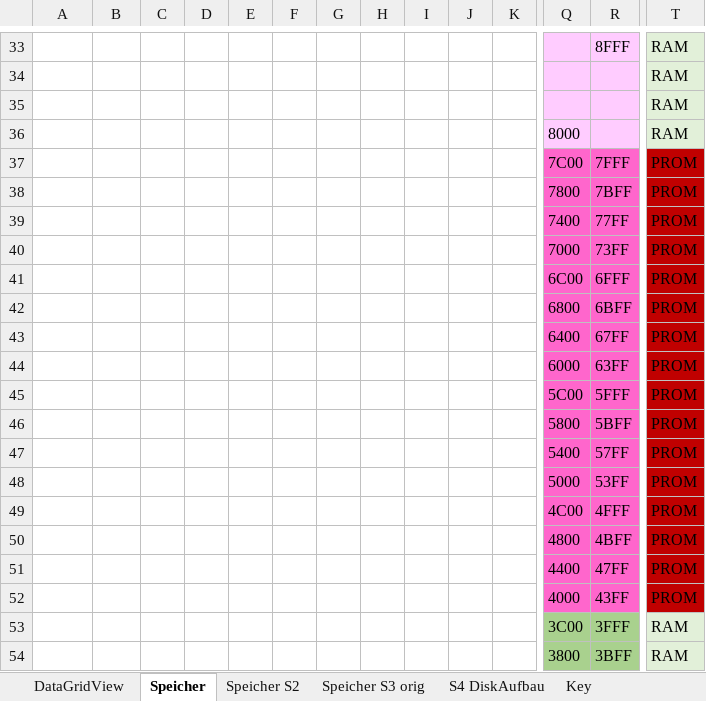
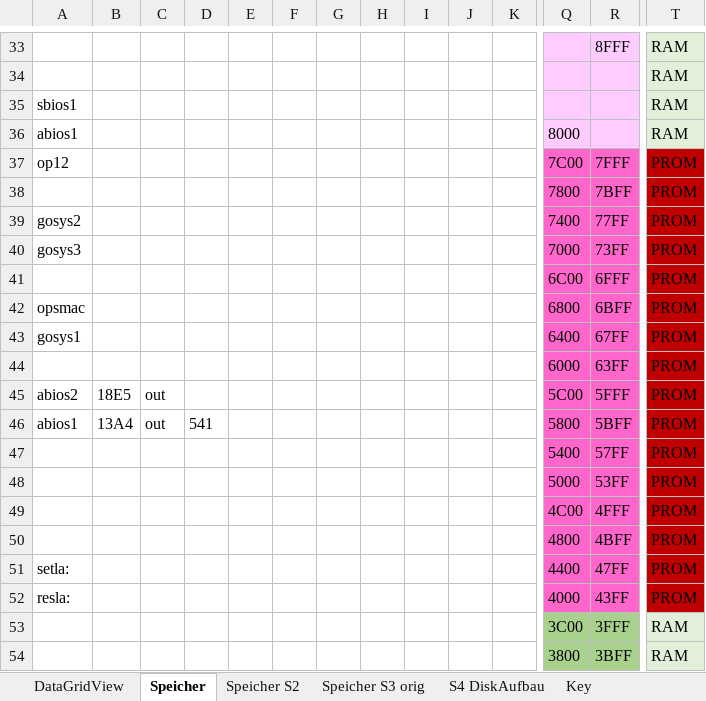
Before and after one commit to mherbote/DEG2000, an Excel workbook: DOC/DEG2000.xlsx, sheet Speicher, drawn as a sheet; only a part is shown, gaps mark what is left out; values as stored, in another font and other column widths than the file's, no borders; removed rows and columns are numbered as before the commit, all else as after; rows hold the shown columns only; the diff names each change by its address in the sheet, - before the commit and + after, or states it on an @@ line.

```diff
--- a/DOC/DEG2000.xlsx (sheet Speicher)
+++ b/DOC/DEG2000.xlsx (sheet Speicher)
-A35: (empty)
+A35: sbios1
-A36: (empty)
+A36: abios1
-A37: (empty)
+A37: op12
-A39: (empty)
+A39: gosys2
-A40: (empty)
+A40: gosys3
-A42: (empty)
+A42: opsmac
-A43: (empty)
+A43: gosys1
-A45: (empty)
+A45: abios2
-B45: (empty)
+B45: 18E5
-C45: (empty)
+C45: out
-row 46:  |  |  |  |  |  |  |  |  |  |  | 5800 | 5BFF | PROM
+row 46: abios1 | 13A4 | out | 541 |  |  |  |  |  |  |  | 5800 | 5BFF | PROM
-A51: (empty)
+A51: setla:
-A52: (empty)
+A52: resla:
```
Also changed, not shown: 26 other files.
